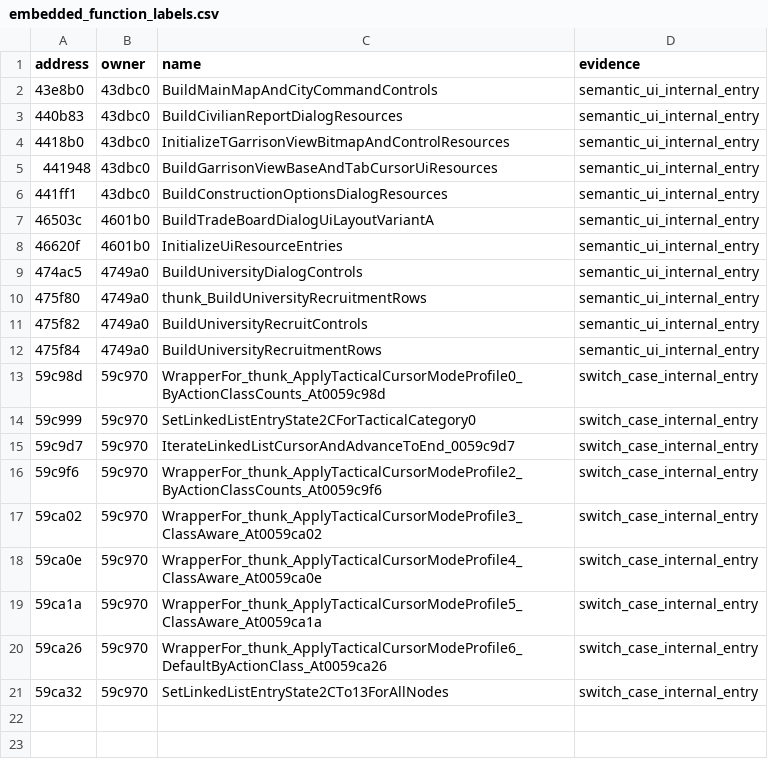
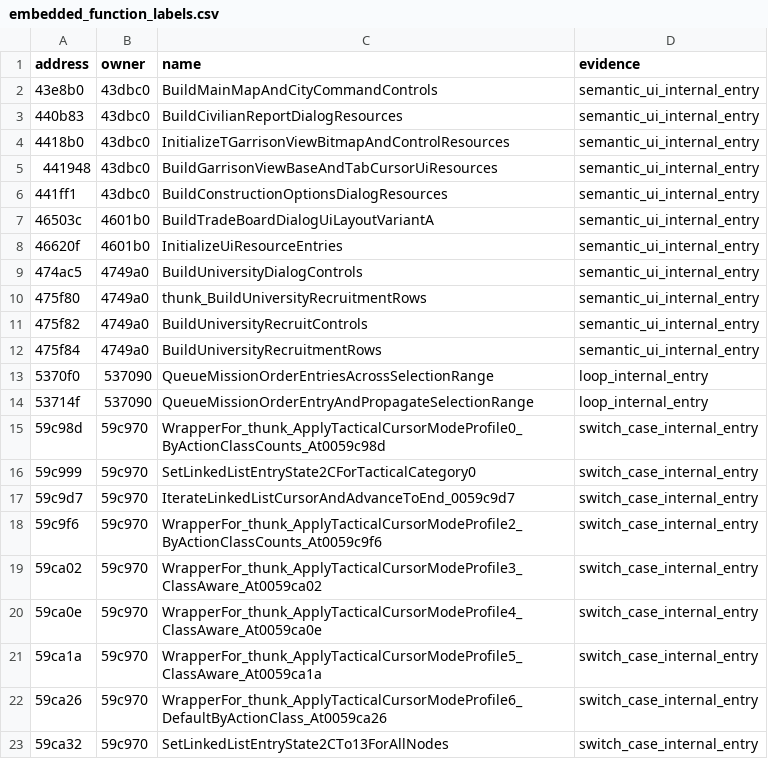
Before and after one commit to agluszak/imperialism-decomp, a CSV file: config/embedded_function_labels.csv, drawn as a sheet; the diff names each change by its address in the sheet, - before the commit and + after, or states it on an @@ line.

Commit message:
Port mission scoring and serialization batch

```diff
--- a/config/embedded_function_labels.csv
+++ b/config/embedded_function_labels.csv
+row 13: 5370f0 | 537090 | QueueMissionOrderEntriesAcrossSelectionRange | loop_internal_entry
+row 14: 53714f | 537090 | QueueMissionOrderEntryAndPropagateSelectionRange | loop_internal_entry
```
Also changed, not shown: config/original_entities.csv, 16 other files.
